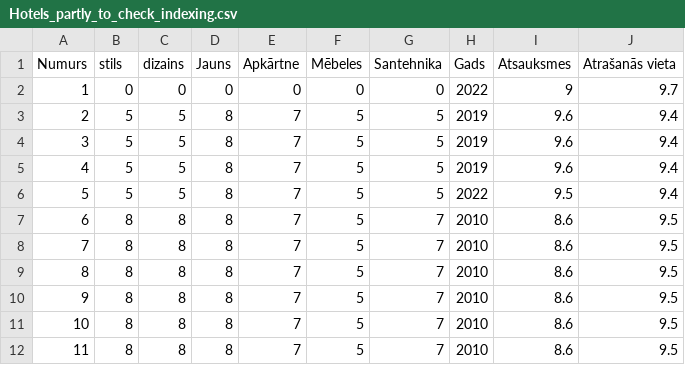
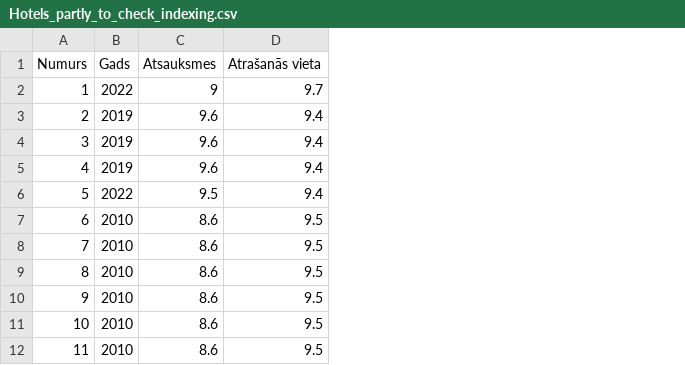
Before and after one commit to Saulite12/bootcamp, a CSV file: Hotels_partly_to_check_indexing.csv, drawn as a sheet; only a part is shown; the diff names each change by its address in the sheet, - before the commit and + after, or states it on an @@ line.

Commit message:
Add files via upload

```diff
--- a/Hotels_partly_to_check_indexing.csv
+++ b/Hotels_partly_to_check_indexing.csv
-column B (stils), rows 2-12: 0 | 5 | 5 | 5 | 5 | 8 | 8 | 8 | 8 | 8 | 8
-column C (dizains), rows 2-12: 0 | 5 | 5 | 5 | 5 | 8 | 8 | 8 | 8 | 8 | 8
-column D (Jauns), rows 2-12: 0 | 8 | 8 | 8 | 8 | 8 | 8 | 8 | 8 | 8 | 8
-column E (Apkārtne), rows 2-12: 0 | 7 | 7 | 7 | 7 | 7 | 7 | 7 | 7 | 7 | 7
-column F (Mēbeles), rows 2-12: 0 | 5 | 5 | 5 | 5 | 5 | 5 | 5 | 5 | 5 | 5
-column G (Santehnika), rows 2-12: 0 | 5 | 5 | 5 | 5 | 7 | 7 | 7 | 7 | 7 | 7
```
